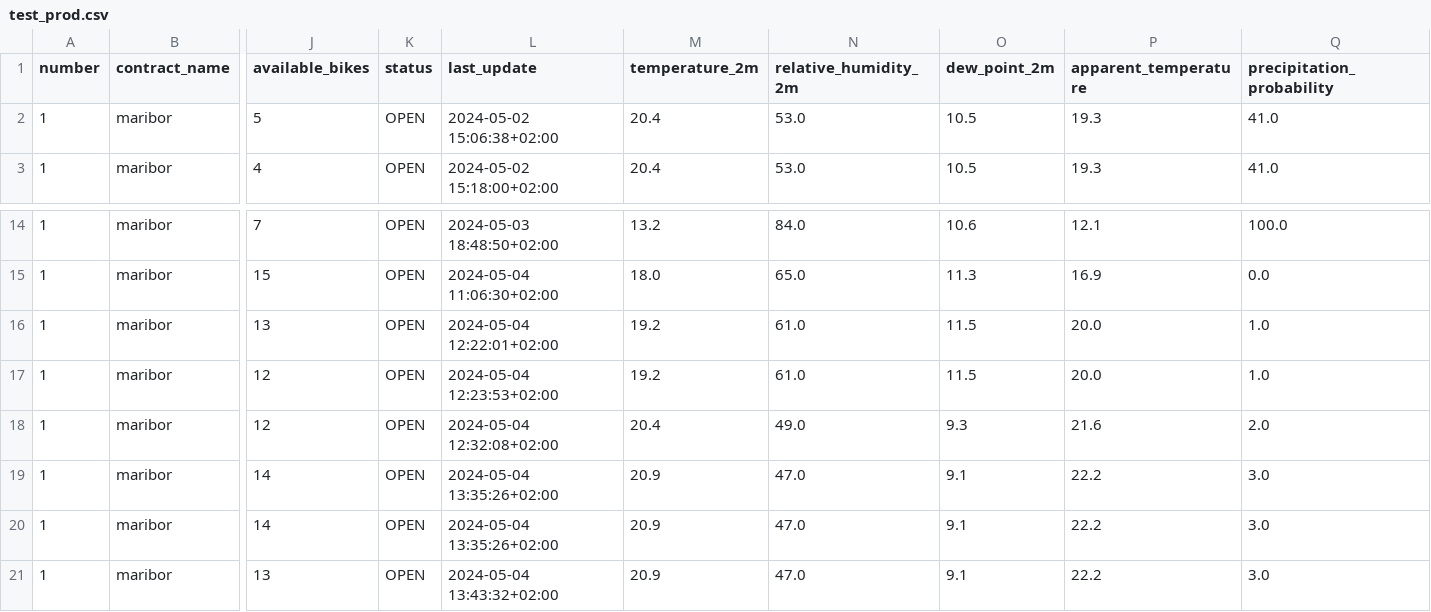
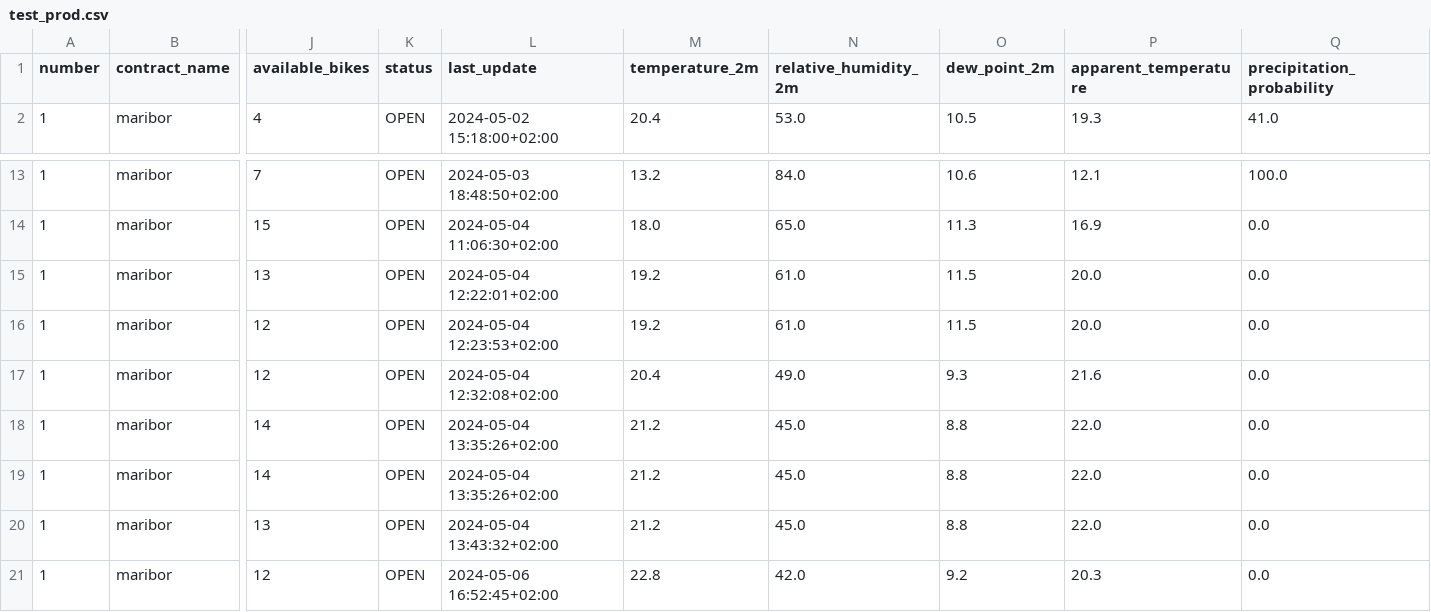
Before and after one commit to PetelinekBenjamin/strojnoucenje111, a CSV file: data/processed/test_prod.csv, drawn as a sheet; only a part is shown, gaps mark what is left out; removed rows and columns are numbered as before the commit, all else as after; rows hold the shown columns only; the diff names each change by its address in the sheet, - before the commit and + after, or states it on an @@ line.

```diff
--- a/data/processed/test_prod.csv
+++ b/data/processed/test_prod.csv
-row 2: 1 | maribor | 5 | OPEN | 2024-05-02 15:06:38+02:00 | 20.4 | 53.0 | 10.5 | 19.3 | 41.0
-Q15:Q16 (precipitation_probability): 1.0
+Q15:Q16 (precipitation_probability): 0.0
-Q17 (precipitation_probability): 2.0
+Q17 (precipitation_probability): 0.0
-M18:M20 (temperature_2m): 20.9
+M18:M20 (temperature_2m): 21.2
-N18:N20 (relative_humidity_2m): 47.0
+N18:N20 (relative_humidity_2m): 45.0
-O18:O20 (dew_point_2m): 9.1
+O18:O20 (dew_point_2m): 8.8
-P18:P20 (apparent_temperature): 22.2
+P18:P20 (apparent_temperature): 22.0
-Q18:Q20 (precipitation_probability): 3.0
+Q18:Q20 (precipitation_probability): 0.0
+row 21: 1 | maribor | 12 | OPEN | 2024-05-06 16:52:45+02:00 | 22.8 | 42.0 | 9.2 | 20.3 | 0.0
```
Also changed, not shown: data/processed/train_prod.csv.
